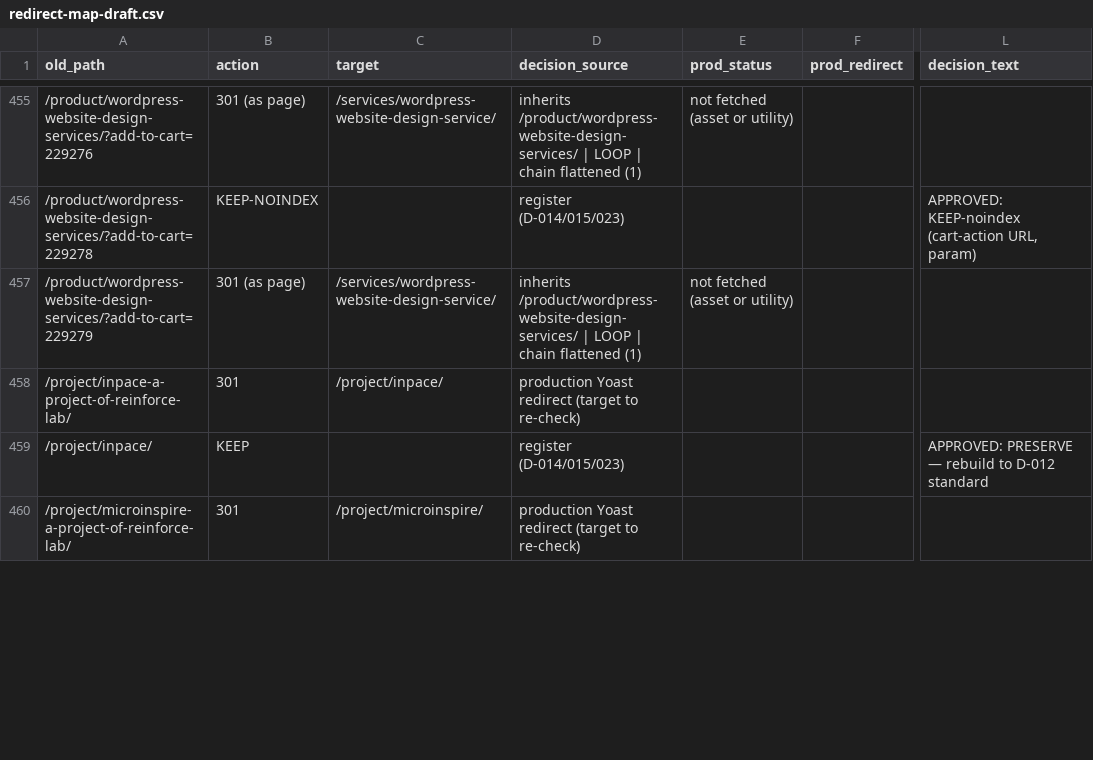
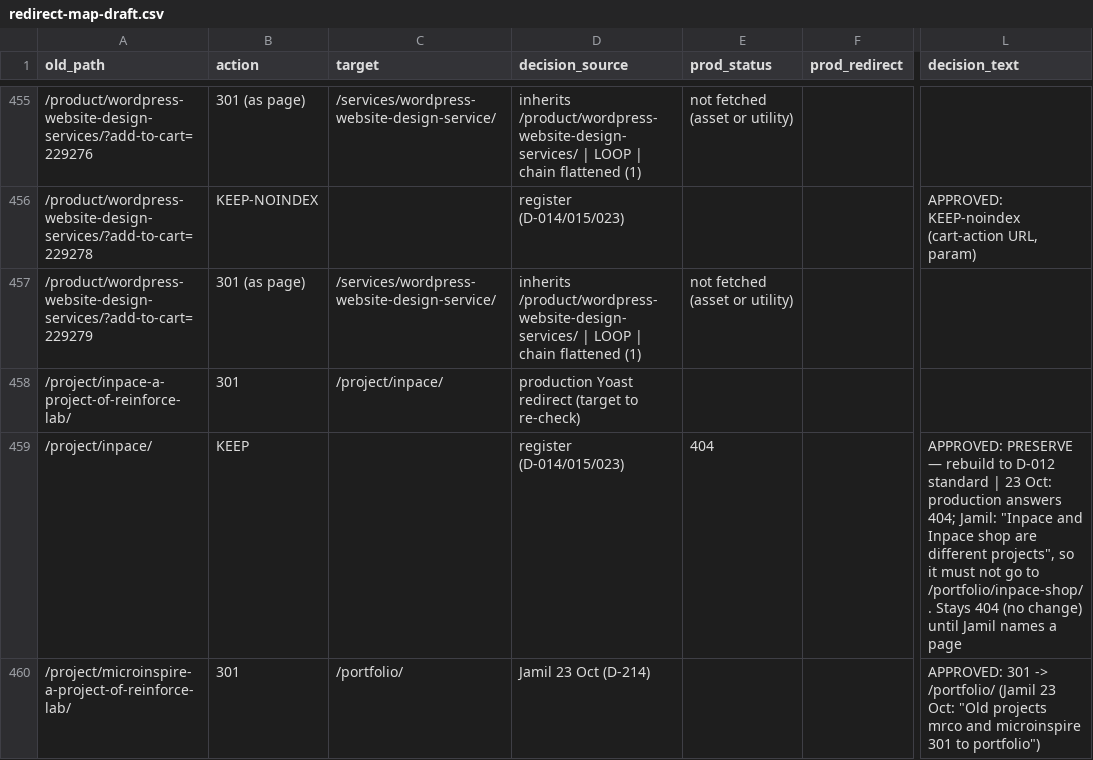
Before and after one commit to jamilahmed16/reinforce-lab-wp-modernization, a CSV file: claude/data/redirect-map-draft.csv, drawn as a sheet; only a part is shown, gaps mark what is left out; the diff covers the shown part only; the diff names each change by its address in the sheet, - before the commit and + after, or states it on an @@ line.

```diff
--- a/claude/data/redirect-map-draft.csv
+++ b/claude/data/redirect-map-draft.csv
-E459 (prod_status): (empty)
+E459 (prod_status): 404
-L459 (decision_text): …D-012 standard
+L459 (decision_text): …D-012 standard | 23 Oct: production answers 404; Jamil: "Inpace and Inpace shop are different projects", so it must not go to /portfolio/inpace-shop/. Stays 404 (no change) until Jamil names a page
-C460 (target): /project/microinspire/
+C460 (target): /portfolio/
-D460 (decision_source): production Yoast redirect (target to re-check)
+D460 (decision_source): Jamil 23 Oct (D-214)
-L460 (decision_text): (empty)
+L460 (decision_text): APPROVED: 301 -> /portfolio/ (Jamil 23 Oct: "Old projects mrco and microinspire 301 to portfolio")
```
Also changed, not shown: 50 edited cells elsewhere in this file, 5 other files.
